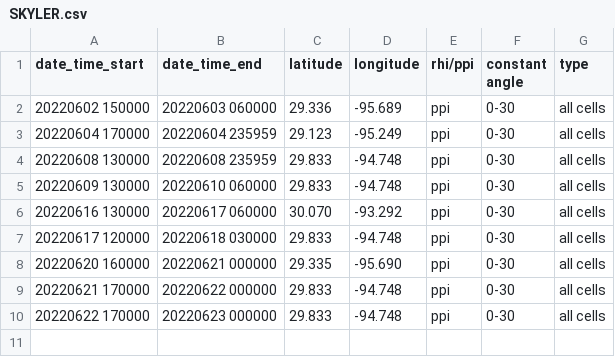
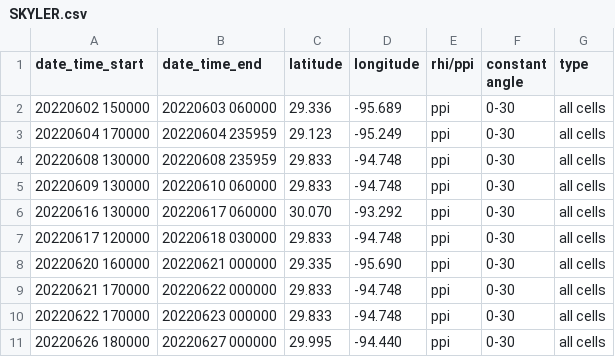
Before and after one commit to deeplycloudy/TRACER-PAWS-NEXRAD-LMA, a CSV file: data/SKYLER.csv, drawn as a sheet.

Commit message:
Add remaining SKYLER case from EOL catalog position and remaining June LMA cases available at this time

```diff
--- a/data/SKYLER.csv
+++ b/data/SKYLER.csv
@@ -10 +10,2 @@ date_time_start,date_time_end,latitude,longitude,rhi/ppi,constant angle,type
 20220622 170000,20220623 000000,29.833,-94.748,ppi,0-30,all cells
+20220626 180000,20220627 000000,29.995,-94.440,ppi,0-30,all cells
```
Also changed, not shown: 4 other files.
